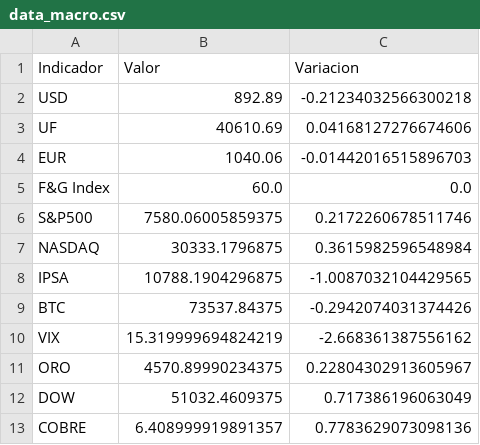
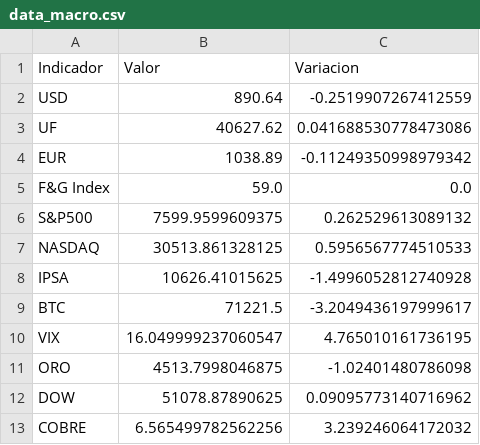
Before and after one commit to nicolasbobadillat/Indicadores, a CSV file: data_macro.csv, drawn as a sheet.

```diff
--- a/data_macro.csv
+++ b/data_macro.csv
@@ -1,13 +1,13 @@
 Indicador,Valor,Variacion
-USD,892.89,-0.21234032566300218
-UF,40610.69,0.04168127276674606
-EUR,1040.06,-0.01442016515896703
-F&G Index,60.0,0.0
-S&P500,7580.06005859375,0.2172260678511746
-NASDAQ,30333.1796875,0.3615982596548984
-IPSA,10788.1904296875,-1.0087032104429565
-BTC,73537.84375,-0.2942074031374426
-VIX,15.319999694824219,-2.668361387556162
-ORO,4570.89990234375,0.22804302913605967
-DOW,51032.4609375,0.717386196063049
-COBRE,6.408999919891357,0.7783629073098136
+USD,890.64,-0.2519907267412559
+UF,40627.62,0.041688530778473086
+EUR,1038.89,-0.11249350998979342
+F&G Index,59.0,0.0
+S&P500,7599.9599609375,0.262529613089132
+NASDAQ,30513.861328125,0.5956567774510533
+IPSA,10626.41015625,-1.4996052812740928
+BTC,71221.5,-3.2049436197999617
+VIX,16.049999237060547,4.765010161736195
+ORO,4513.7998046875,-1.02401480786098
+DOW,51078.87890625,0.09095773140716962
+COBRE,6.565499782562256,3.239246064172032
```
Also changed, not shown: data_history.csv, data_kpi.csv.
